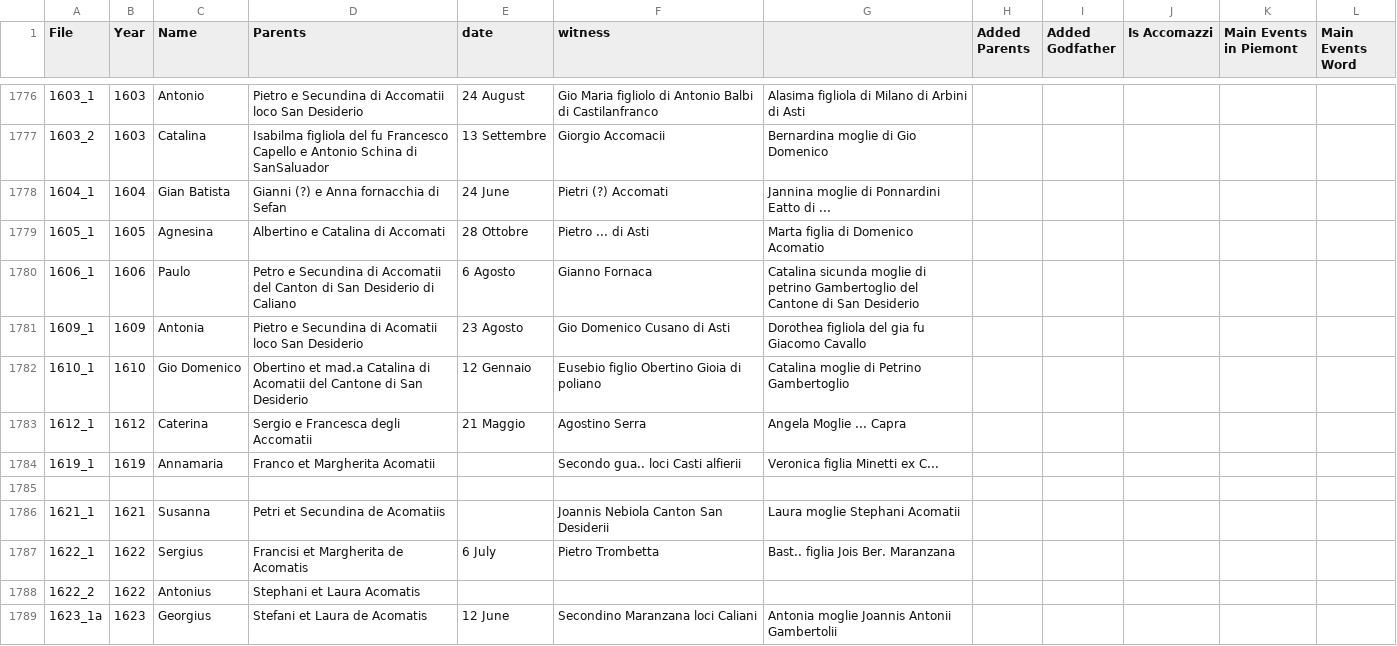
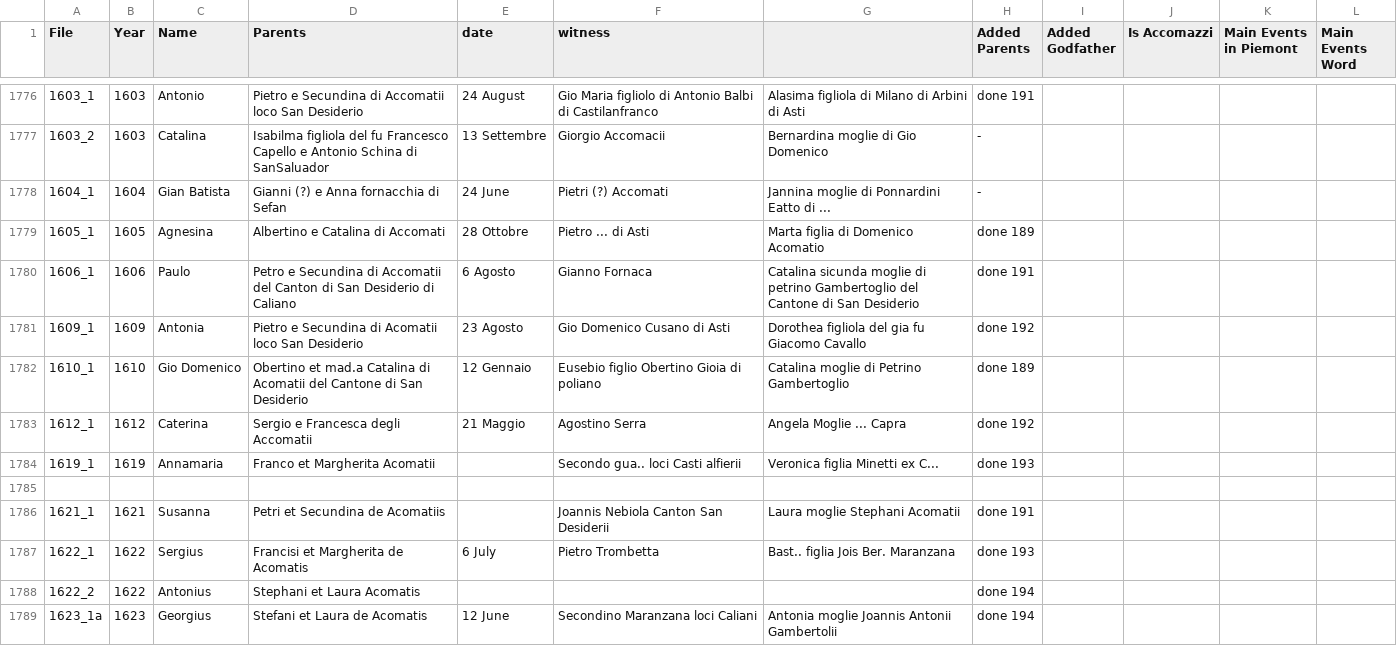
Before and after one commit to VittorioAccomazzi/Accomazzo, a CSV file: Data/latin - birth.csv, drawn as a sheet; only a part is shown, gaps mark what is left out; the diff covers the shown part only; the diff names each change by its address in the sheet, - before the commit and + after, or states it on an @@ line.

```diff
--- a/Data/latin - birth.csv
+++ b/Data/latin - birth.csv
-H1776 (Added Parents): (empty)
+H1776 (Added Parents): done 191
-H1777:H1778 (Added Parents): (empty)
+H1777:H1778 (Added Parents): -
-H1779 (Added Parents): (empty)
+H1779 (Added Parents): done 189
-H1780 (Added Parents): (empty)
+H1780 (Added Parents): done 191
-H1781 (Added Parents): (empty)
+H1781 (Added Parents): done 192
-H1782 (Added Parents): (empty)
+H1782 (Added Parents): done 189
-H1783 (Added Parents): (empty)
+H1783 (Added Parents): done 192
-H1784 (Added Parents): (empty)
+H1784 (Added Parents): done 193
-H1786 (Added Parents): (empty)
+H1786 (Added Parents): done 191
-H1787 (Added Parents): (empty)
+H1787 (Added Parents): done 193
-H1788:H1789 (Added Parents): (empty)
+H1788:H1789 (Added Parents): done 194
```
Also changed, not shown: 69 edited cells elsewhere in this file, Data/Death - Data.csv, Data/GENEALOGIA - Birth.csv.
